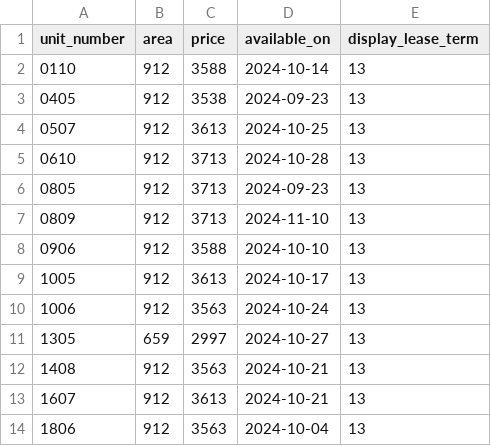
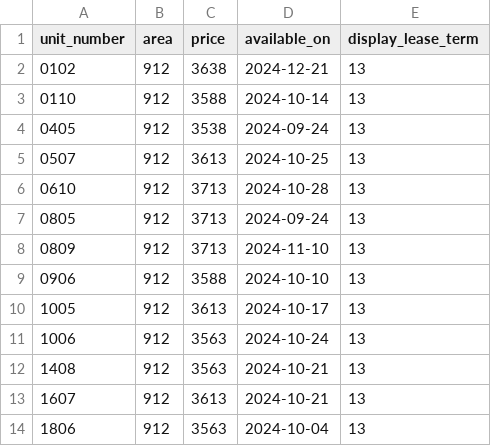
Before and after one commit to hellomikelo/apt-price-tracker, a CSV file: newest_prices_grove.csv, drawn as a sheet.

```diff
--- a/newest_prices_grove.csv
+++ b/newest_prices_grove.csv
@@ -1,7 +1,8 @@
 unit_number,area,price,available_on,display_lease_term
+0102,912,3638,2024-12-21,13
 0110,912,3588,2024-10-14,13
-0405,912,3538,2024-09-23,13
+0405,912,3538,2024-09-24,13
 0507,912,3613,2024-10-25,13
 0610,912,3713,2024-10-28,13
-0805,912,3713,2024-09-23,13
+0805,912,3713,2024-09-24,13
 0809,912,3713,2024-11-10,13
@@ -10,3 +11,2 @@ unit_number,area,price,available_on,display_lease_term
 1006,912,3563,2024-10-24,13
-1305,659,2997,2024-10-27,13
 1408,912,3563,2024-10-21,13
```
